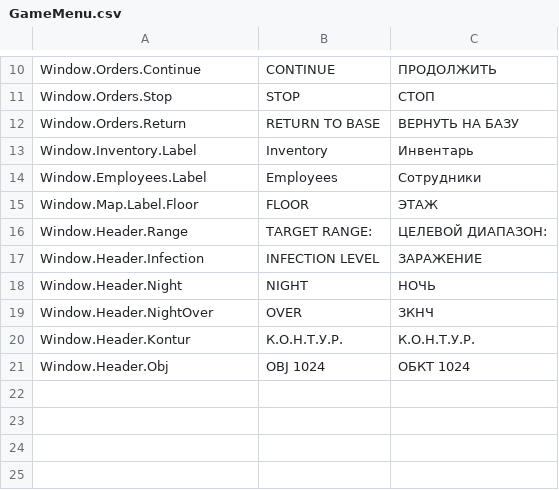
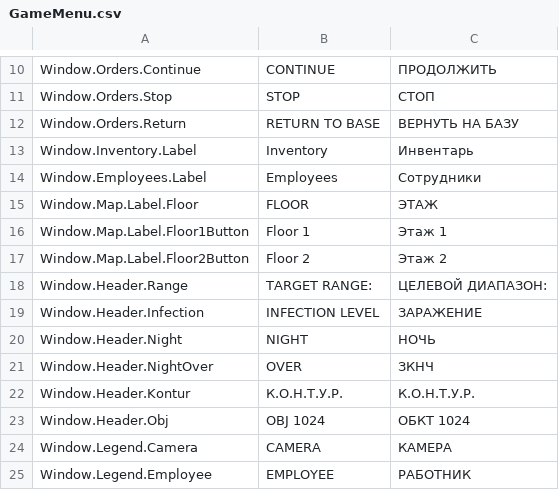
Before and after one commit to Softlock-Studio/KONTUR, a CSV file: Assets/_Project/Resources/Localization/GameMenu.csv, drawn as a sheet; only a part is shown, gaps mark what is left out.

Commit message:
Added legend to the map

```diff
--- a/Assets/_Project/Resources/Localization/GameMenu.csv
+++ b/Assets/_Project/Resources/Localization/GameMenu.csv
@@ -15,2 +15,4 @@ Window.Employees.Label,Employees,Сотрудники
 Window.Map.Label.Floor,FLOOR,ЭТАЖ
+Window.Map.Label.Floor1Button,Floor 1,Этаж 1
+Window.Map.Label.Floor2Button,Floor 2,Этаж 2
 Window.Header.Range,TARGET RANGE: ,ЦЕЛЕВОЙ ДИАПАЗОН:
@@ -21 +23,3 @@ Window.Header.Kontur,К.О.Н.Т.У.Р.,К.О.Н.Т.У.Р.
 Window.Header.Obj,OBJ 1024,ОБКТ 1024
+Window.Legend.Camera,CAMERA,КАМЕРА
+Window.Legend.Employee,EMPLOYEE,РАБОТНИК
```
Also changed, not shown: 2 other files.
